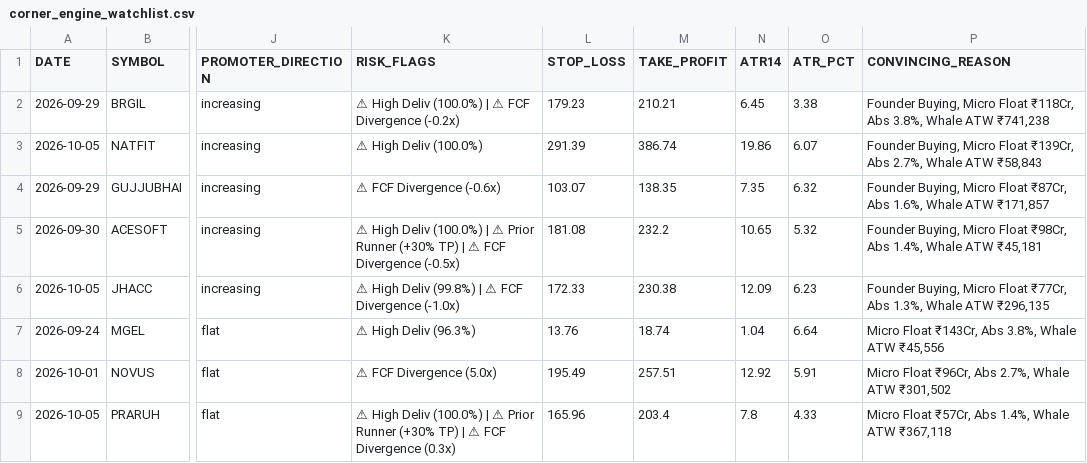
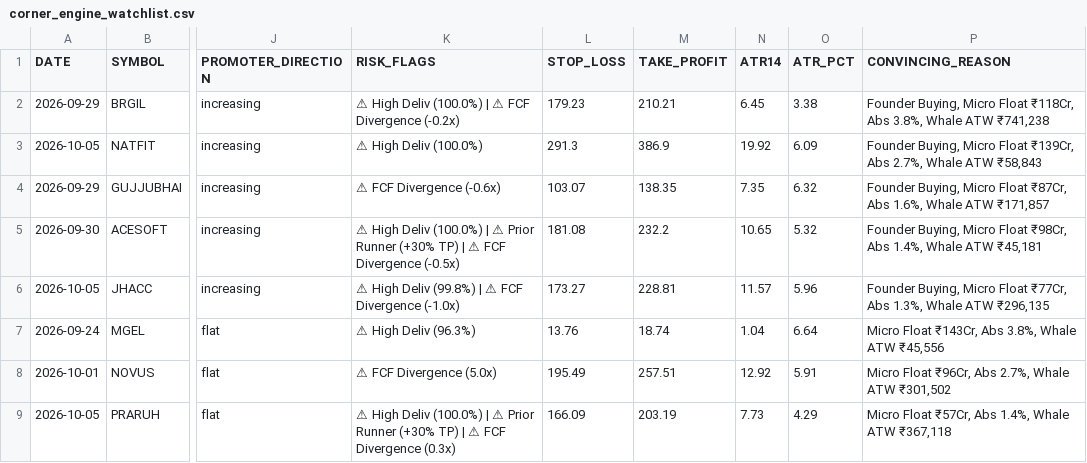
Before and after one commit to canvachaad-cell/Pro-spike, a CSV file: data/corner_engine_watchlist.csv, drawn as a sheet; only a part is shown, gaps mark what is left out; the diff names each change by its address in the sheet, - before the commit and + after, or states it on an @@ line.

```diff
--- a/data/corner_engine_watchlist.csv
+++ b/data/corner_engine_watchlist.csv
-L3 (STOP_LOSS): 291.39
+L3 (STOP_LOSS): 291.3
-M3 (TAKE_PROFIT): 386.74
+M3 (TAKE_PROFIT): 386.9
-N3 (ATR14): 19.86
+N3 (ATR14): 19.92
-O3 (ATR_PCT): 6.07
+O3 (ATR_PCT): 6.09
-L6 (STOP_LOSS): 172.33
+L6 (STOP_LOSS): 173.27
-M6 (TAKE_PROFIT): 230.38
+M6 (TAKE_PROFIT): 228.81
-N6 (ATR14): 12.09
+N6 (ATR14): 11.57
-O6 (ATR_PCT): 6.23
+O6 (ATR_PCT): 5.96
-L9 (STOP_LOSS): 165.96
+L9 (STOP_LOSS): 166.09
-M9 (TAKE_PROFIT): 203.4
+M9 (TAKE_PROFIT): 203.19
-N9 (ATR14): 7.8
+N9 (ATR14): 7.73
-O9 (ATR_PCT): 4.33
+O9 (ATR_PCT): 4.29
```
Also changed, not shown: data/active_signals_ranked.csv, data/debug_bse_row_counts.csv, 4 other files.
